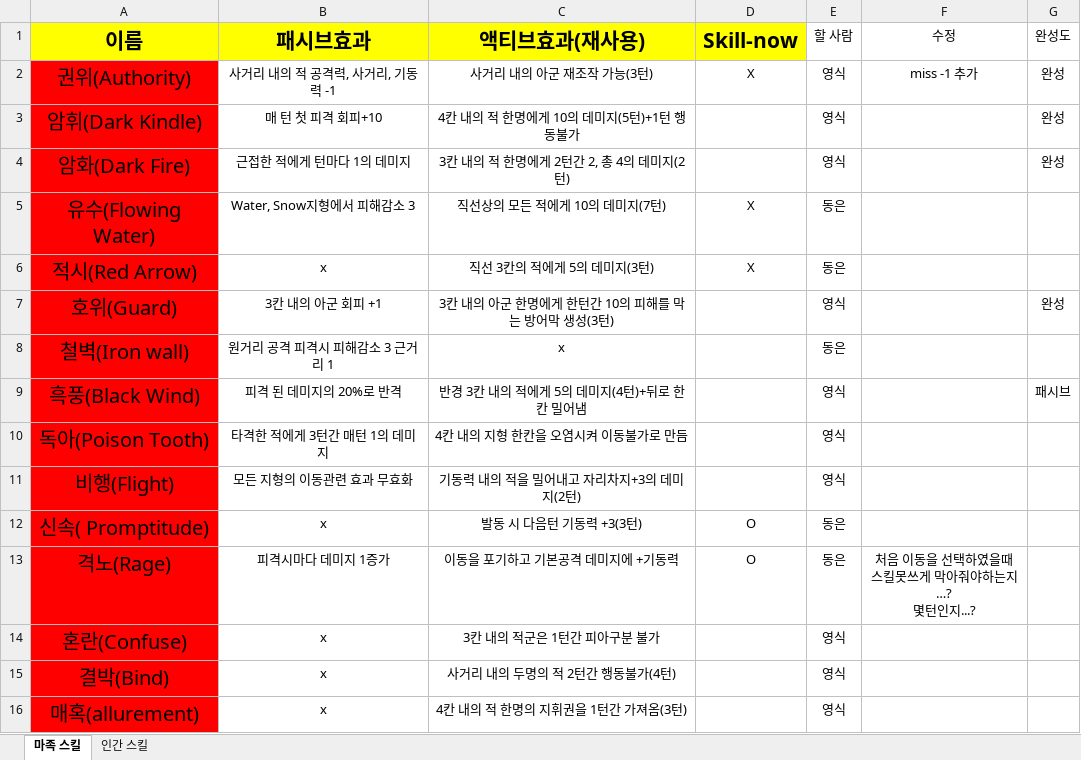
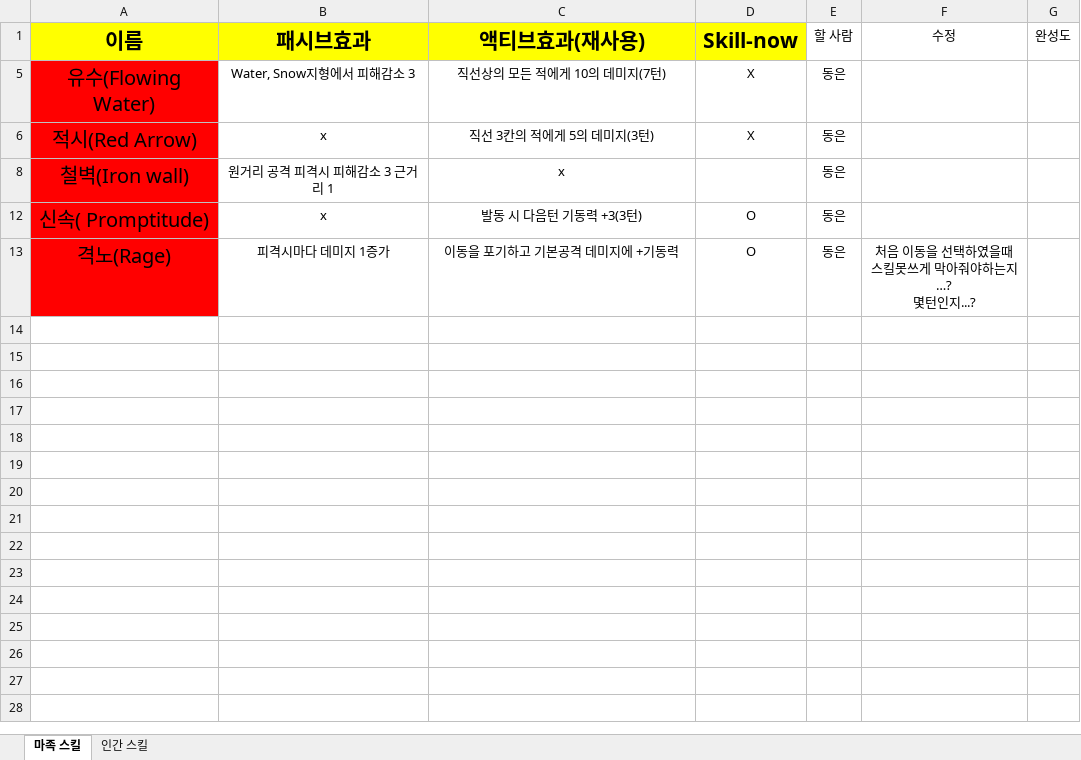
Before and after one commit to yys3110/GG, an Excel workbook: 기획서/스킬 레벨링.xlsx, sheet 마족 스킬, drawn as a sheet; values as stored, in another font and other column widths than the file's, no borders; the diff names each change by its address in the sheet, - before the commit and + after, or states it on an @@ line.

```diff
--- a/기획서/스킬 레벨링.xlsx (sheet 마족 스킬)
+++ b/기획서/스킬 레벨링.xlsx (sheet 마족 스킬)
@@ row 2 hidden: 권위(Authority) | 사거리 내의 적 공격력, 사거리, 기동력 -1 | 사거리 내의 아군 재조작 가능(3턴) | X | 영식 | miss -1 추가 | 완성 @@
@@ row 3 hidden: 암휘(Dark Kindle) | 매 턴 첫 피격 회피+10 | 4칸 내의 적 한명에게 10의 데미지(5턴)+1턴 행동불가 |  | 영식 |  | 완성 @@
@@ row 4 hidden: 암화(Dark Fire) | 근접한 적에게 턴마다 1의 데미지 | 3칸 내의 적 한명에게 2턴간 2, 총 4의 데미지(2턴) |  | 영식 |  | 완성 @@
@@ row 7 hidden: 호위(Guard) | 3칸 내의 아군 회피 +1 | 3칸 내의 아군 한명에게 한턴간 10의 피해를 막는 방어막 생성(3턴) |  | 영식 |  | 완성 @@
@@ row 9 hidden: 흑풍(Black Wind) | 피격 된 데미지의 20%로 반격 | 반경 3칸 내의 적에게 5의 데미지(4턴)+뒤로 한칸 밀어냄 |  | 영식 |  | 패시브 @@
@@ row 10 hidden: 독아(Poison Tooth) | 타격한 적에게 3턴간 매턴 1의 데미지 | 4칸 내의 지형 한칸을 오염시켜 이동불가로 만듬 |  | 영식 @@
@@ row 11 hidden: 비행(Flight) | 모든 지형의 이동관련 효과 무효화 | 기동력 내의 적을 밀어내고 자리차지+3의 데미지(2턴) |  | 영식 @@
@@ row 14 hidden: 혼란(Confuse) | x | 3칸 내의 적군은 1턴간 피아구분 불가 |  | 영식 @@
@@ row 15 hidden: 결박(Bind) | x | 사거리 내의 두명의 적 2턴간 행동불가(4턴) |  | 영식 @@
@@ row 16 hidden: 매혹(allurement) | x | 4칸 내의 적 한명의 지휘권을 1턴간 가져옴(3턴) |  | 영식 @@
```
Also changed, not shown: 26 other files.
